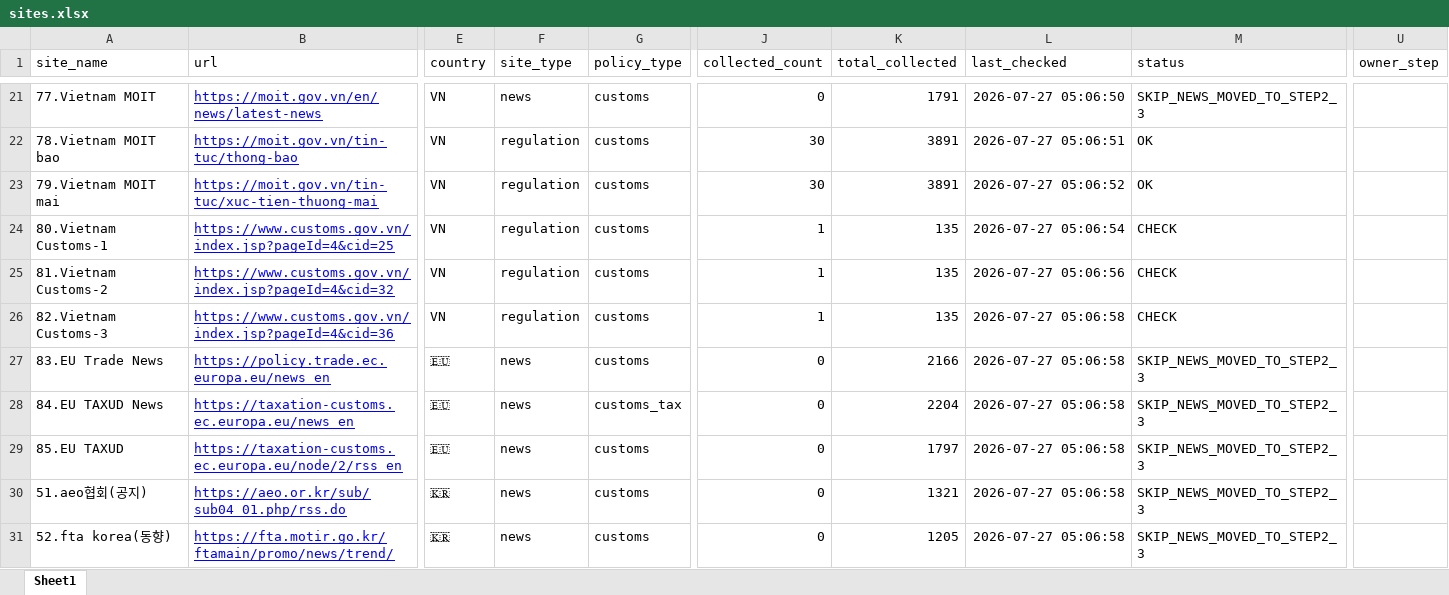
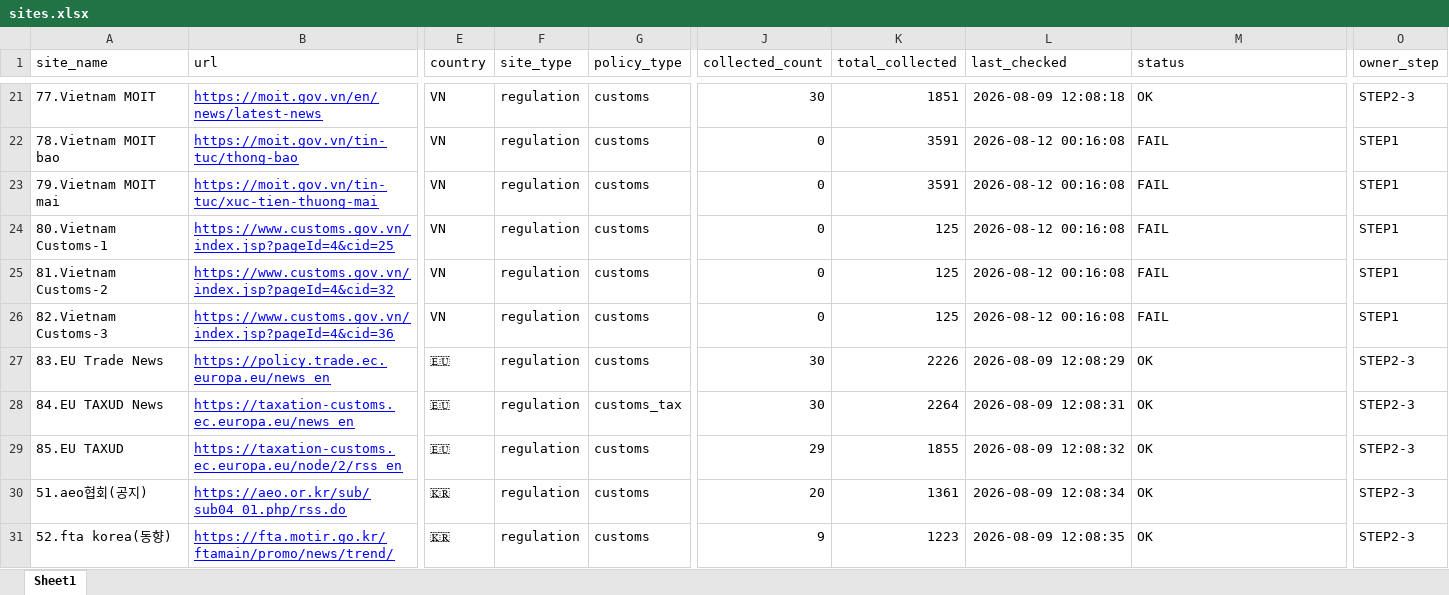
Before and after one commit to rhkr8872-dotcom/GTI-MAILLING, an Excel workbook: sites.xlsx, sheet Sheet1, drawn as a sheet; only a part is shown, gaps mark what is left out; values as stored, in another font and other column widths than the file's, no borders; removed rows and columns are numbered as before the commit, all else as after; the diff covers the shown part only; the diff names each change by its address in the sheet, - before the commit and + after, or states it on an @@ line.

```diff
--- a/sites.xlsx (sheet Sheet1)
+++ b/sites.xlsx (sheet Sheet1)
+column O (owner_step), rows 21-31: STEP2-3 | STEP1 | STEP1 | STEP1 | STEP1 | STEP1 | STEP2-3 | STEP2-3 | STEP2-3 | STEP2-3 | STEP2-3
-column U (owner_step), empty
-F21 (site_type): news
+F21 (site_type): regulation
-J21 (collected_count): 0
+J21 (collected_count): 30
-K21 (total_collected): 1791
+K21 (total_collected): 1851
-L21 (last_checked): 2026-07-27 05:06:50
+L21 (last_checked): 2026-08-09 12:08:18
-M21 (status): SKIP_NEWS_MOVED_TO_STEP2_3
+M21 (status): OK
-J22:J23 (collected_count): 30
+J22:J23 (collected_count): 0
-K22:K23 (total_collected): 3891
+K22:K23 (total_collected): 3591
-L22 (last_checked): 2026-07-27 05:06:51
+L22 (last_checked): 2026-08-12 00:16:08
-M22:M23 (status): OK
+M22:M23 (status): FAIL
-L23 (last_checked): 2026-07-27 05:06:52
+L23 (last_checked): 2026-08-12 00:16:08
-J24:J26 (collected_count): 1
+J24:J26 (collected_count): 0
-K24:K26 (total_collected): 135
+K24:K26 (total_collected): 125
-L24 (last_checked): 2026-07-27 05:06:54
+L24 (last_checked): 2026-08-12 00:16:08
-M24:M26 (status): CHECK
+M24:M26 (status): FAIL
-L25 (last_checked): 2026-07-27 05:06:56
+L25 (last_checked): 2026-08-12 00:16:08
-L26 (last_checked): 2026-07-27 05:06:58
+L26 (last_checked): 2026-08-12 00:16:08
-F27:F31 (site_type): news
+F27:F31 (site_type): regulation
-J27:J28 (collected_count): 0
+J27:J28 (collected_count): 30
-K27 (total_collected): 2166
+K27 (total_collected): 2226
-L27 (last_checked): 2026-07-27 05:06:58
+L27 (last_checked): 2026-08-09 12:08:29
-M27:M31 (status): SKIP_NEWS_MOVED_TO_STEP2_3
+M27:M31 (status): OK
-K28 (total_collected): 2204
+K28 (total_collected): 2264
-L28 (last_checked): 2026-07-27 05:06:58
+L28 (last_checked): 2026-08-09 12:08:31
-J29 (collected_count): 0
+J29 (collected_count): 29
-K29 (total_collected): 1797
+K29 (total_collected): 1855
-L29 (last_checked): 2026-07-27 05:06:58
+L29 (last_checked): 2026-08-09 12:08:32
-J30 (collected_count): 0
+J30 (collected_count): 20
-K30 (total_collected): 1321
+K30 (total_collected): 1361
-L30 (last_checked): 2026-07-27 05:06:58
+L30 (last_checked): 2026-08-09 12:08:34
-J31 (collected_count): 0
+J31 (collected_count): 9
-K31 (total_collected): 1205
+K31 (total_collected): 1223
-L31 (last_checked): 2026-07-27 05:06:58
+L31 (last_checked): 2026-08-09 12:08:35
```
Also changed, not shown: 345 edited cells elsewhere in this sheet, 11 other files.
